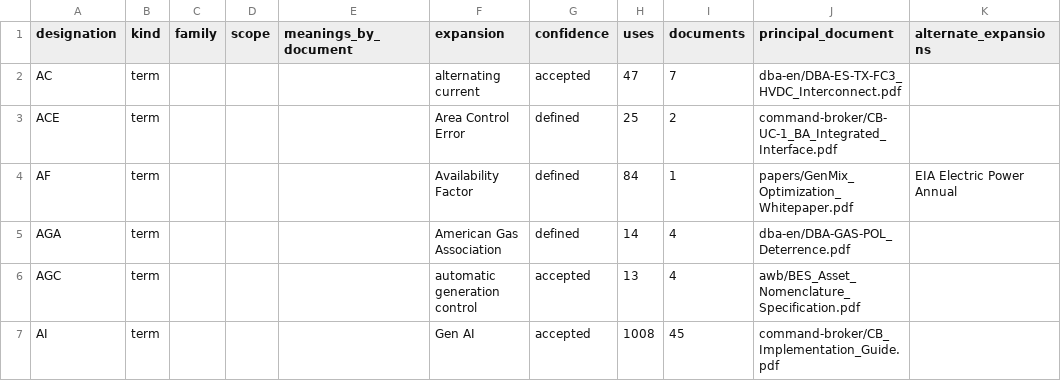
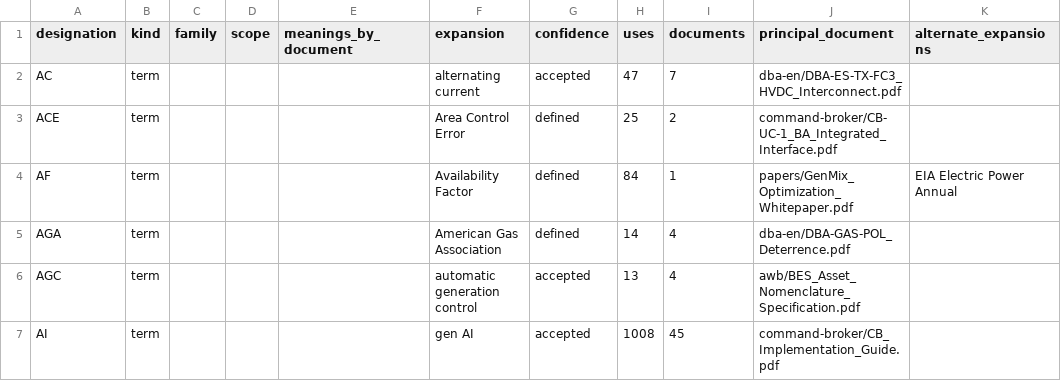
Before and after one commit to scubanuke/publications, a CSV file: DESIGNATIONS.csv, drawn as a sheet; only a part is shown; the diff covers the shown part only; the diff names each change by its address in the sheet, - before the commit and + after, or states it on an @@ line.

```diff
--- a/DESIGNATIONS.csv
+++ b/DESIGNATIONS.csv
-F7 (expansion): Gen AI
+F7 (expansion): gen AI
```
Also changed, not shown: 25 edited cells elsewhere in this file, DESIGNATION_OVERRIDES.csv, 1 other file.
